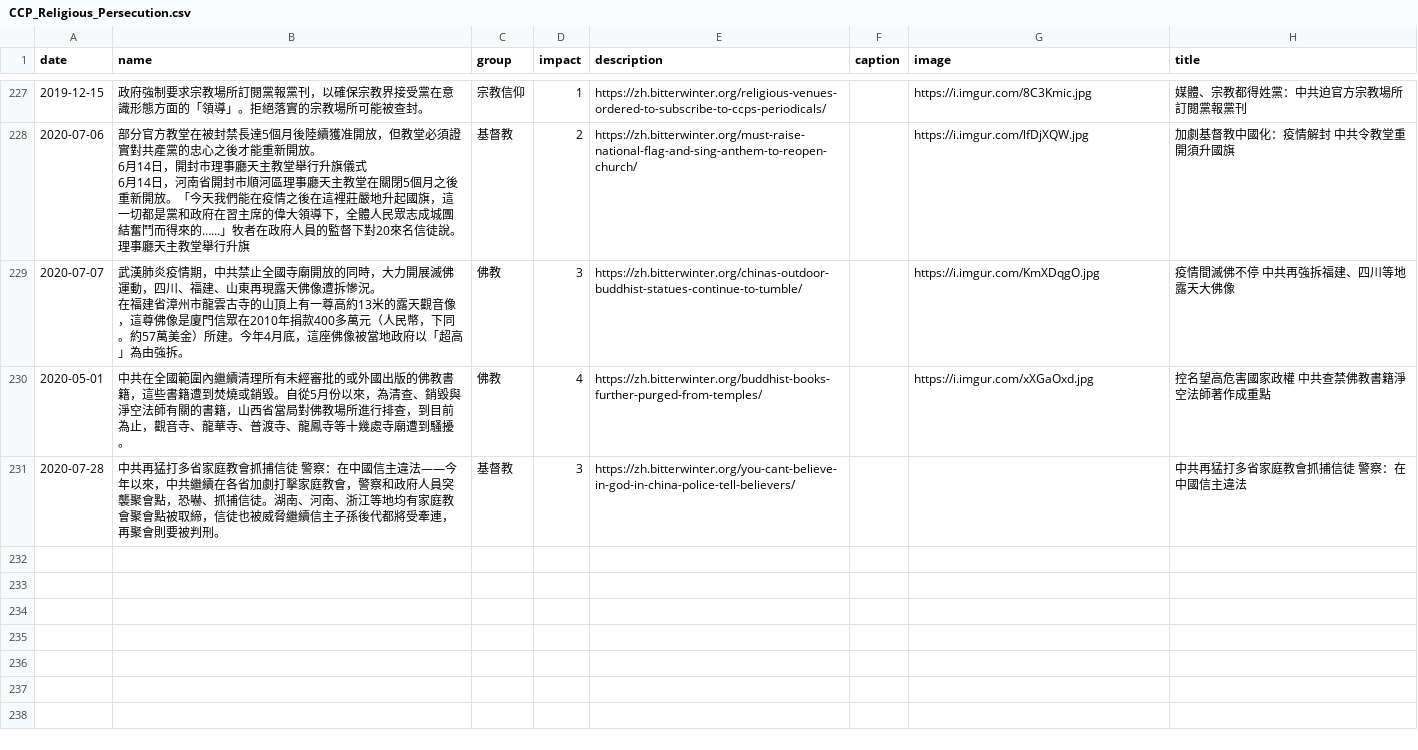
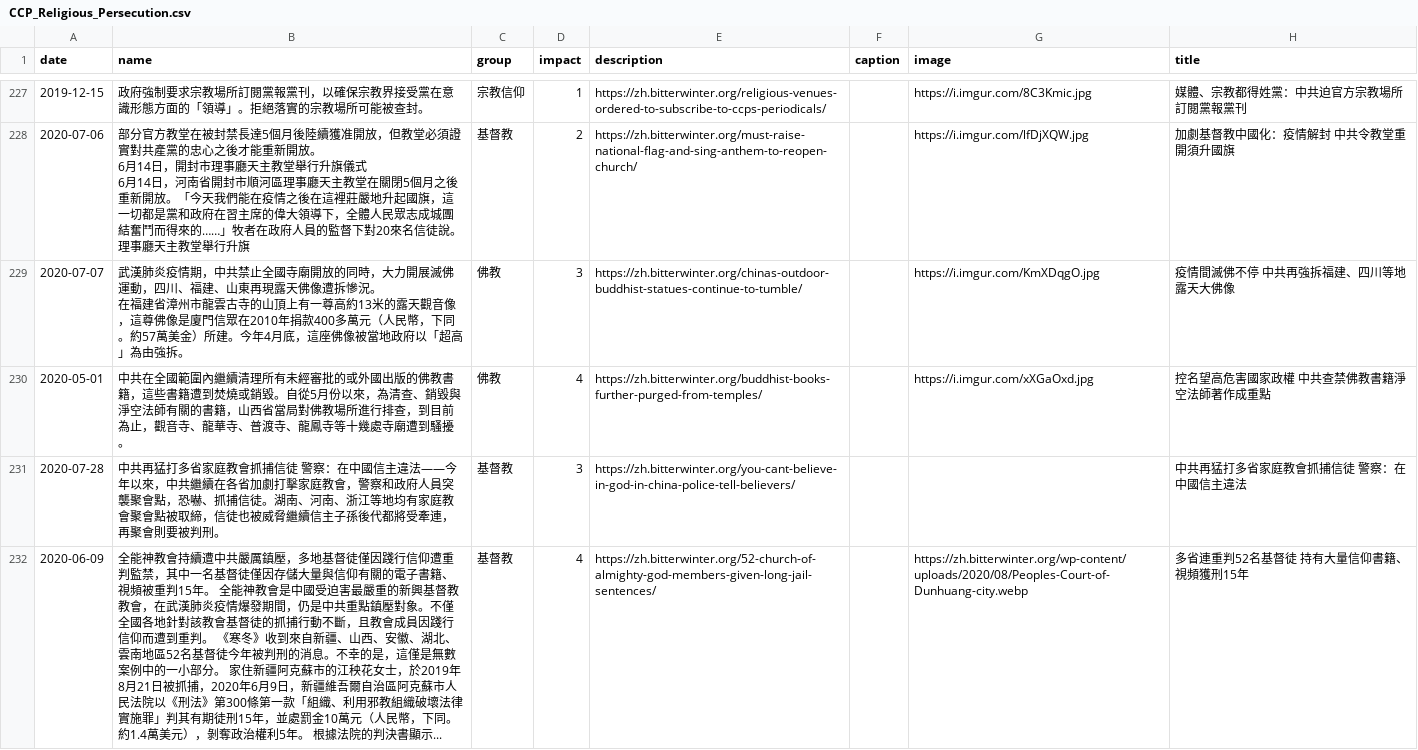
Before and after one commit to chinatimeline/chinatimeline.github.io, a CSV file: _data/csv/CCP_Religious_Persecution.csv, drawn as a sheet; only a part is shown, gaps mark what is left out.

```diff
--- a/_data/csv/CCP_Religious_Persecution.csv
+++ b/_data/csv/CCP_Religious_Persecution.csv
@@ -317 +317,2 @@ date,name,group,impact,description,caption,image,title
 2020-07-28,中共再猛打多省家庭教會抓捕信徒　警察：在中國信主違法——今年以來，中共繼續在各省加劇打擊家庭教會，警察和政府人員突襲聚會點，恐嚇、抓捕信徒。湖南、河南、浙江等地均有家庭教會聚會點被取締，信徒也被威脅繼續信主子孫後代都將受牽連，再聚會則要被判刑。,基督教,3,https://zh.bitterwinter.org/you-cant-believe-in-god-in-china-police-tell-believers/,,,中共再猛打多省家庭教會抓捕信徒　警察：在中國信主違法
+2020-06-09,全能神教會持續遭中共嚴厲鎮壓，多地基督徒僅因踐行信仰遭重判監禁，其中一名基督徒僅因存儲大量與信仰有關的電子書籍、視頻被重判15年。  全能神教會是中國受迫害最嚴重的新興基督教教會，在武漢肺炎疫情爆發期間，仍是中共重點鎮壓對象。不僅全國各地針對該教會基督徒的抓捕行動不斷，且教會成員因踐行信仰而遭到重判。  《寒冬》收到來自新疆、山西、安徽、湖北、雲南地區52名基督徒今年被判刑的消息。不幸的是，這僅是無數案例中的一小部分。  家住新疆阿克蘇市的江秧花女士，於2019年8月21日被抓捕，2020年6月9日，新疆維吾爾自治區阿克蘇市人民法院以《刑法》第300條第一款「組織、利用邪教組織破壞法律實施罪」判其有期徒刑15年，並處罰金10萬元（人民幣，下同。約1.4萬美元），剝奪政治權利5年。  根據法院的判決書顯示...,基督教,4,https://zh.bitterwinter.org/52-church-of-almighty-god-members-given-long-jail-sentences/,,https://zh.bitterwinter.org/wp-content/uploads/2020/08/Peoples-Court-of-Dunhuang-city.webp,多省連重判52名基督徒　持有大量信仰書籍、視頻獲刑15年
```
Also changed, not shown: _data/csv/TradeWar_Events.csv, 3 other files.
